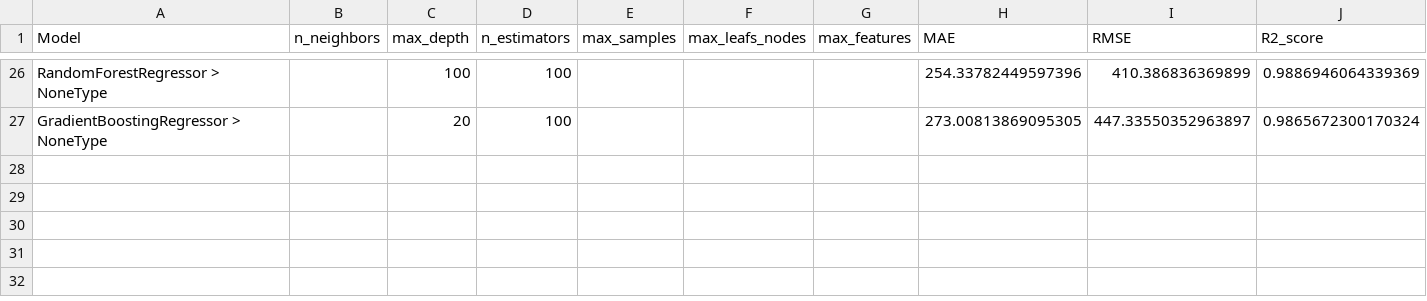
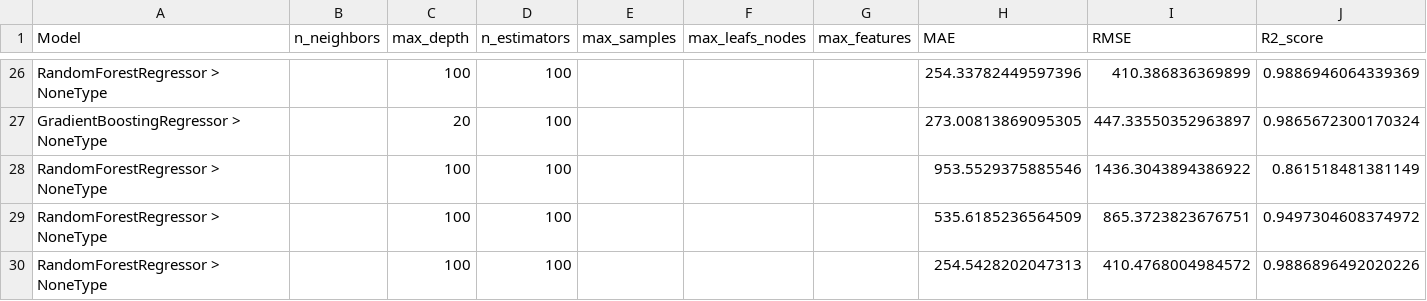
Before and after one commit to jipijipi/ironkaggle, a CSV file: results.csv, drawn as a sheet; only a part is shown, gaps mark what is left out; the diff names each change by its address in the sheet, - before the commit and + after, or states it on an @@ line.

```diff
--- a/results.csv
+++ b/results.csv
+row 28: RandomForestRegressor > NoneType |  | 100 | 100 |  |  |  | 953.5529375885546 | 1436.3043894386922 | 0.861518481381149
+row 29: RandomForestRegressor > NoneType |  | 100 | 100 |  |  |  | 535.6185236564509 | 865.3723823676751 | 0.9497304608374972
+row 30: RandomForestRegressor > NoneType |  | 100 | 100 |  |  |  | 254.5428202047313 | 410.4768004984572 | 0.9886896492020226
```
Also changed, not shown: 1 other file.
